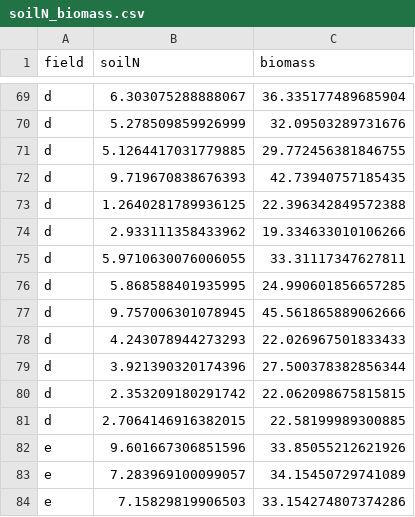
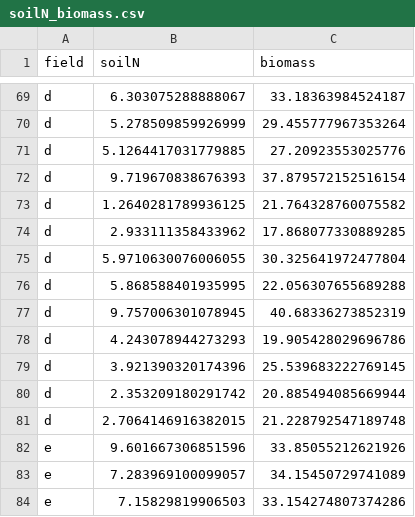
Before and after one commit to qdread/glmm-workshop-dec2022, a CSV file: datasets/soilN_biomass.csv, drawn as a sheet; only a part is shown, gaps mark what is left out; the diff covers the shown part only; the diff names each change by its address in the sheet, - before the commit and + after, or states it on an @@ line.

```diff
--- a/datasets/soilN_biomass.csv
+++ b/datasets/soilN_biomass.csv
-C69 (biomass): 36.335177489685904
+C69 (biomass): 33.18363984524187
-C70 (biomass): 32.09503289731676
+C70 (biomass): 29.455777967353264
-C71 (biomass): 29.772456381846755
+C71 (biomass): 27.20923553025776
-C72 (biomass): 42.73940757185435
+C72 (biomass): 37.879572152516154
-C73 (biomass): 22.396342849572388
+C73 (biomass): 21.764328760075582
-C74 (biomass): 19.334633010106266
+C74 (biomass): 17.868077330889285
-C75 (biomass): 33.31117347627811
+C75 (biomass): 30.325641972477804
-C76 (biomass): 24.990601856657285
+C76 (biomass): 22.056307655689288
-C77 (biomass): 45.561865889062666
+C77 (biomass): 40.68336273852319
-C78 (biomass): 22.026967501833433
+C78 (biomass): 19.905428029696786
-C79 (biomass): 27.500378382856344
+C79 (biomass): 25.539683222769145
-C80 (biomass): 22.062098675815815
+C80 (biomass): 20.885494085669944
-C81 (biomass): 22.58199989300885
+C81 (biomass): 21.228792547189748
```
Also changed, not shown: 27 edited cells elsewhere in this file, 2 other files.
